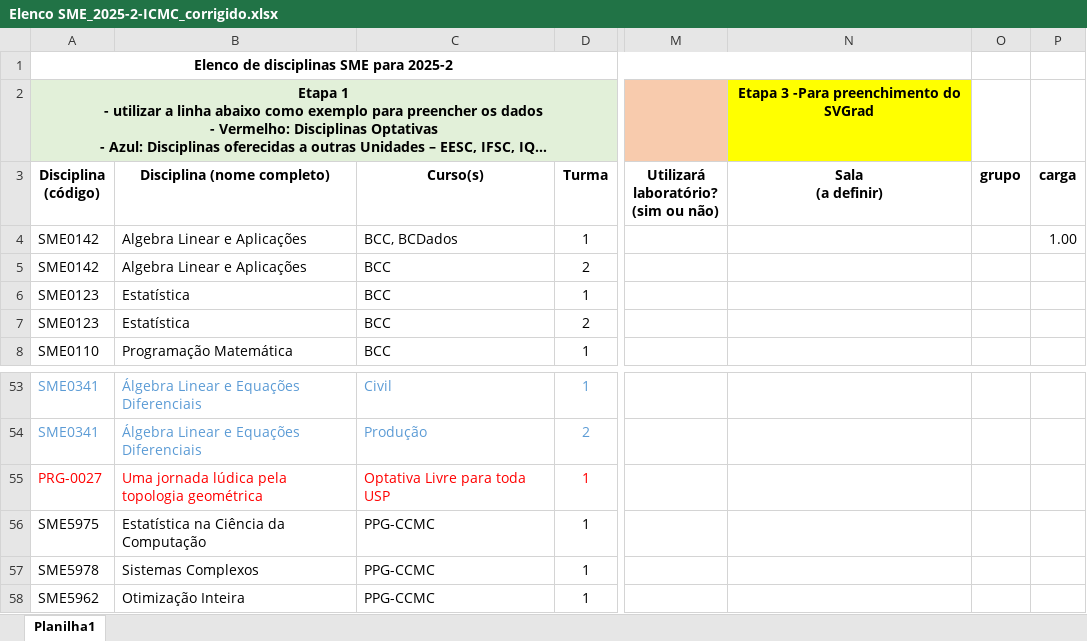
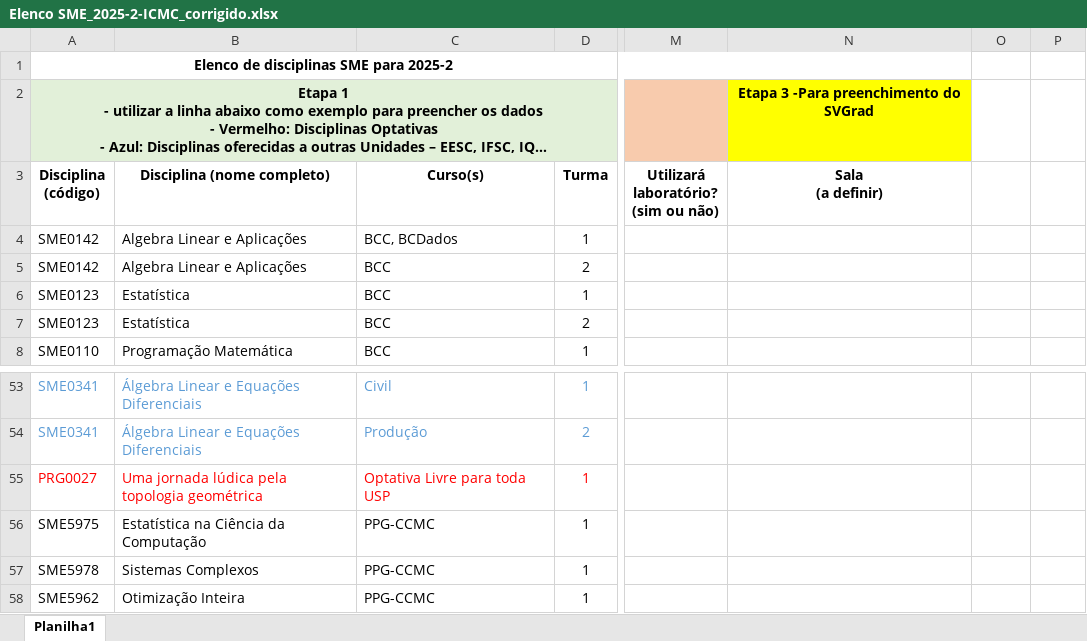
Before and after one commit to InvOptLab/formularios, an Excel workbook: Elenco SME_2025-2-ICMC_corrigido.xlsx, sheet Planilha1, drawn as a sheet; only a part is shown, gaps mark what is left out; long unchanged cells end in …; values as stored, in another font and other column widths than the file's, no borders; the diff names each change by its address in the sheet, - before the commit and + after, or states it on an @@ line.

Commit message:
Remoção MA5002 e alteração no código PRG-0027 para PRG0027

```diff
--- a/Elenco SME_2025-2-ICMC_corrigido.xlsx (sheet Planilha1)
+++ b/Elenco SME_2025-2-ICMC_corrigido.xlsx (sheet Planilha1)
-O3: grupo
+O3: (empty)
-P3: carga
+P3: (empty)
-P4: 1.00
+P4: (empty)
-A55 (Disciplina (código)): PRG-0027
+A55 (Disciplina (código)): PRG0027
```
Also changed, not shown: 3 other files.
